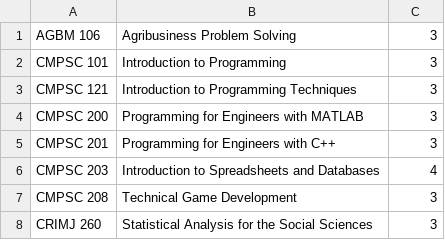
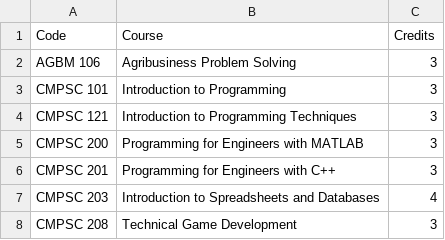
Before and after one commit to SamarthK1239/redesigned-couscous, a CSV file: GenEdPlanner/SentimentAnalyzer/quantification.csv, drawn as a sheet; only a part is shown; the shorter side is filled out with more unchanged rows.

Commit message:
Updated for GQ and GWS columns

```diff
--- a/GenEdPlanner/SentimentAnalyzer/quantification.csv
+++ b/GenEdPlanner/SentimentAnalyzer/quantification.csv
@@ -1 +1,2 @@
+Code,Course,Credits
 AGBM 106,Agribusiness Problem Solving,3
```
Also changed, not shown: GenEdPlanner/SentimentAnalyzer/writing_speaking.csv, 2 other files.
